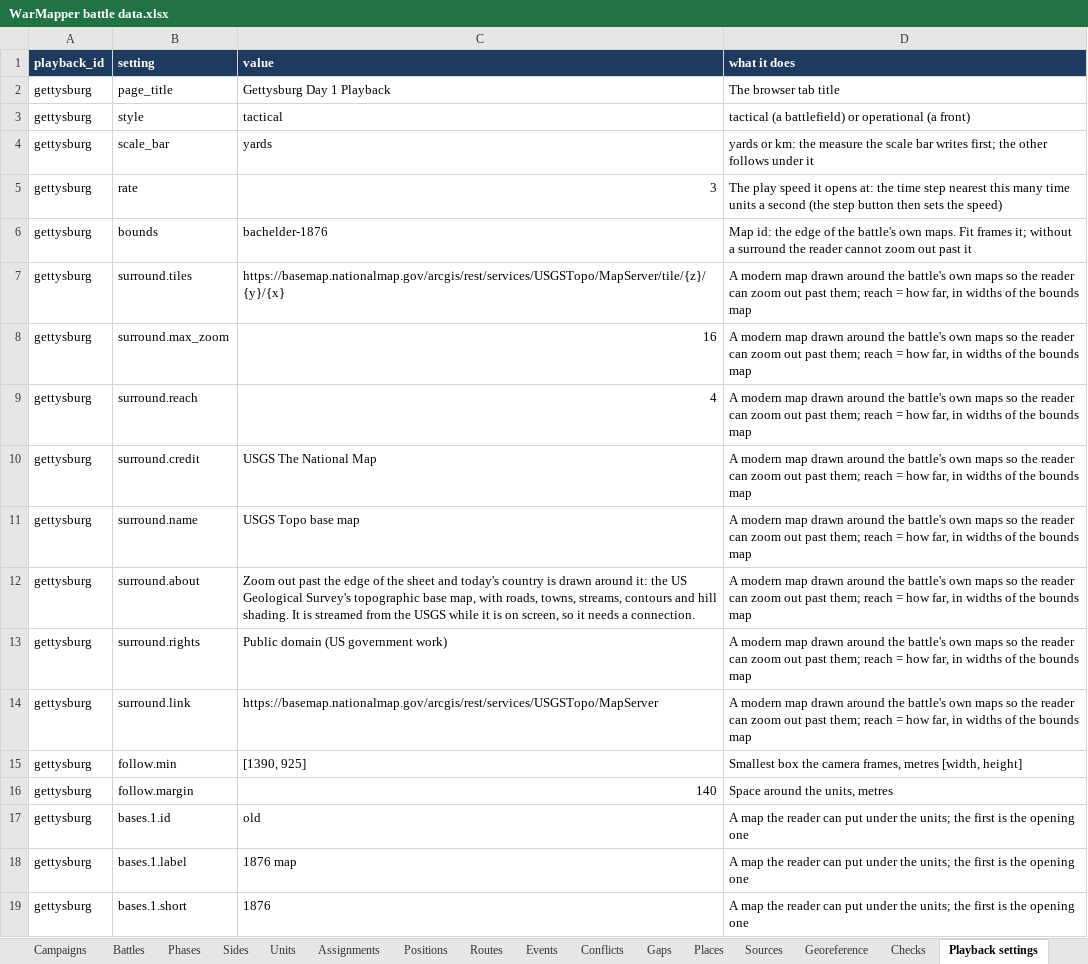
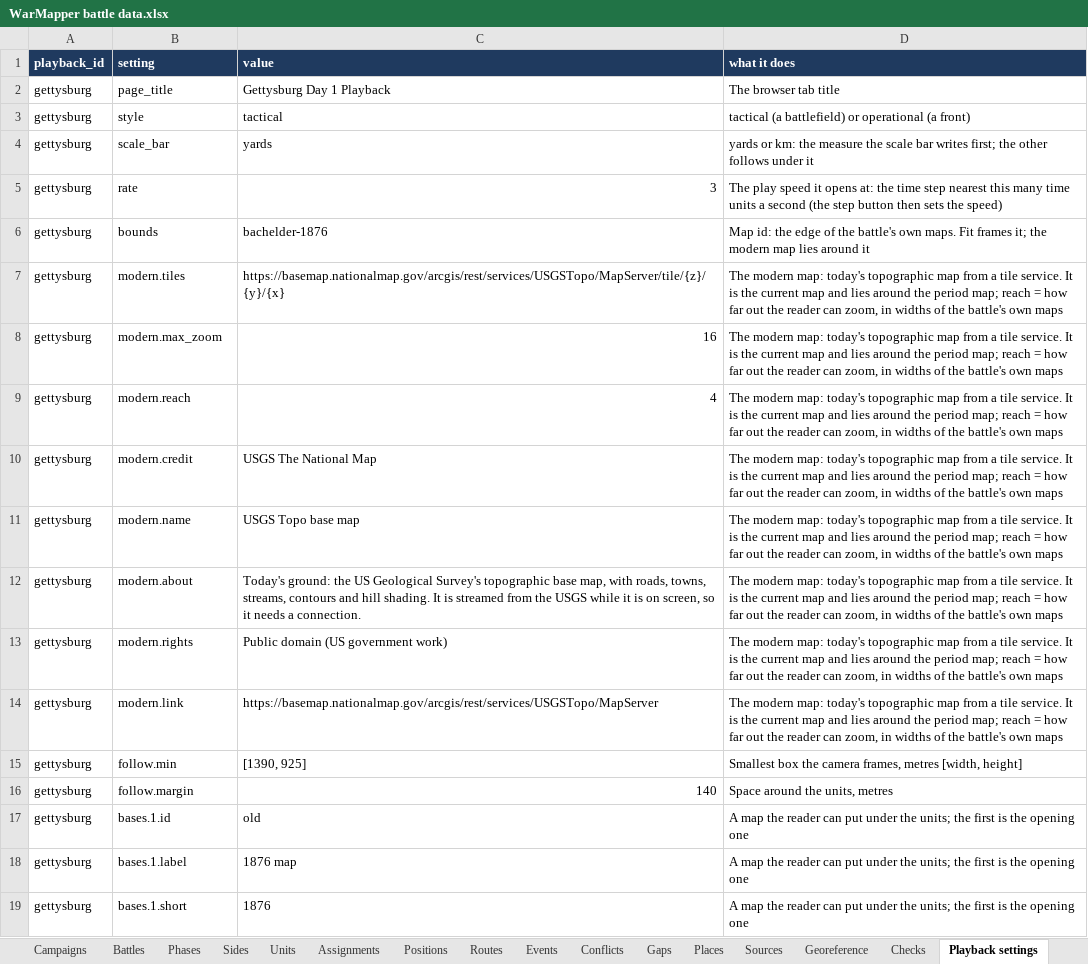
Before and after one commit to mgm9000/WarMapper, an Excel workbook: data/WarMapper battle data.xlsx, sheet Playback settings, drawn as a sheet; only a part is shown; values as stored, in another font and other column widths than the file's, no borders; the diff covers the shown part only; the diff names each change by its address in the sheet, - before the commit and + after, or states it on an @@ line.

```diff
--- a/data/WarMapper battle data.xlsx (sheet Playback settings)
+++ b/data/WarMapper battle data.xlsx (sheet Playback settings)
-D6 (what it does): …frames it; without a surround the reader cannot zoom out past it
+D6 (what it does): …frames it; the modern map lies around it
-B7 (setting): surround.tiles
+B7 (setting): modern.tiles
-D7:D14 (what it does): A modern map drawn around the battle's own maps so the reader can zoom out past them; reach = how far, in widths of the bounds map
+D7:D14 (what it does): The modern map: today's topographic map from a tile service. It is the current map and lies around the period map; reach = how far out the reader can zoom, in widths of the battle's own maps
-B8 (setting): surround.max_zoom
+B8 (setting): modern.max_zoom
-B9 (setting): surround.reach
+B9 (setting): modern.reach
-B10 (setting): surround.credit
+B10 (setting): modern.credit
-B11 (setting): surround.name
+B11 (setting): modern.name
-B12 (setting): surround.about
+B12 (setting): modern.about
-C12 (value): Zoom out past the edge of the sheet and today's country is drawn around it: the US…
+C12 (value): Today's ground: the US…
-B13 (setting): surround.rights
+B13 (setting): modern.rights
-B14 (setting): surround.link
+B14 (setting): modern.link
```
Also changed, not shown: 14 added rows and 1 edited cell elsewhere in this sheet, 9 other files.
